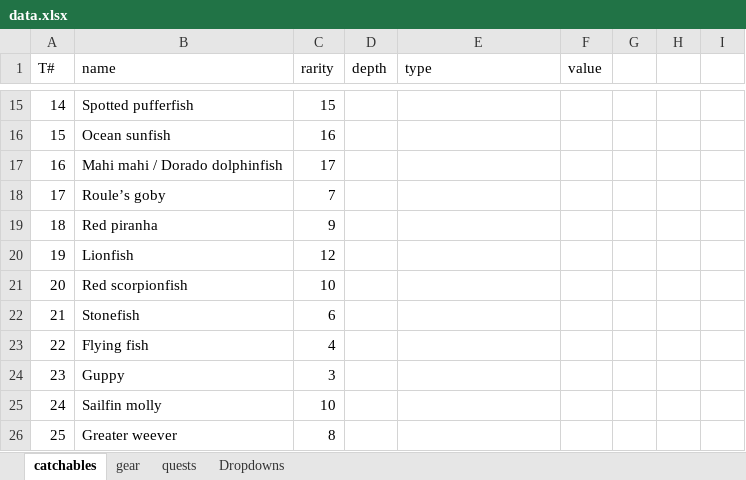
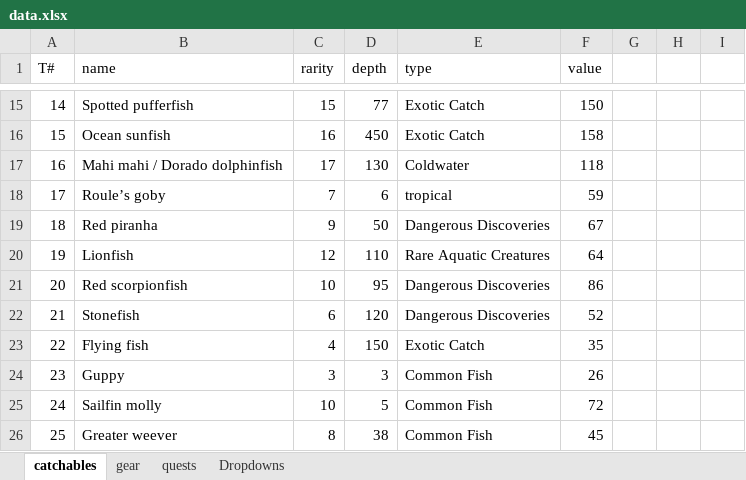
Before and after one commit to connormmckelvey/Fishing-Pomodoro-Timer, an Excel workbook: data.xlsx, sheet catchables, drawn as a sheet; only a part is shown, gaps mark what is left out; values as stored, in another font and other column widths than the file's, no borders; the diff covers the shown part only; the diff names each change by its address in the sheet, - before the commit and + after, or states it on an @@ line.

```diff
--- a/data.xlsx (sheet catchables)
+++ b/data.xlsx (sheet catchables)
-D15 (depth): (empty)
+D15 (depth): 77
-E15:E16 (type): (empty)
+E15:E16 (type): Exotic Catch
-F15 (value): (empty)
+F15 (value): 150
-D16 (depth): (empty)
+D16 (depth): 450
-F16 (value): (empty)
+F16 (value): 158
-D17 (depth): (empty)
+D17 (depth): 130
-E17 (type): (empty)
+E17 (type): Coldwater
-F17 (value): (empty)
+F17 (value): 118
-D18 (depth): (empty)
+D18 (depth): 6
-E18 (type): (empty)
+E18 (type): tropical
-F18 (value): (empty)
+F18 (value): 59
-D19 (depth): (empty)
+D19 (depth): 50
-E19 (type): (empty)
+E19 (type): Dangerous Discoveries
-F19 (value): (empty)
+F19 (value): 67
-D20 (depth): (empty)
+D20 (depth): 110
-E20 (type): (empty)
+E20 (type): Rare Aquatic Creatures
-F20 (value): (empty)
+F20 (value): 64
-D21 (depth): (empty)
+D21 (depth): 95
-E21:E22 (type): (empty)
+E21:E22 (type): Dangerous Discoveries
-F21 (value): (empty)
+F21 (value): 86
-D22 (depth): (empty)
+D22 (depth): 120
-F22 (value): (empty)
+F22 (value): 52
-D23 (depth): (empty)
+D23 (depth): 150
-E23 (type): (empty)
+E23 (type): Exotic Catch
-F23 (value): (empty)
+F23 (value): 35
-D24 (depth): (empty)
+D24 (depth): 3
-E24:E26 (type): (empty)
+E24:E26 (type): Common Fish
-F24 (value): (empty)
+F24 (value): 26
-D25 (depth): (empty)
+D25 (depth): 5
-F25 (value): (empty)
+F25 (value): 72
-D26 (depth): (empty)
+D26 (depth): 38
-F26 (value): (empty)
+F26 (value): 45
```
Also changed, not shown: 20 added rows, 20 removed rows and 432 edited cells elsewhere in this sheet, sheet gear, sheet Dropdowns, charts or pictures, 8 other files.
